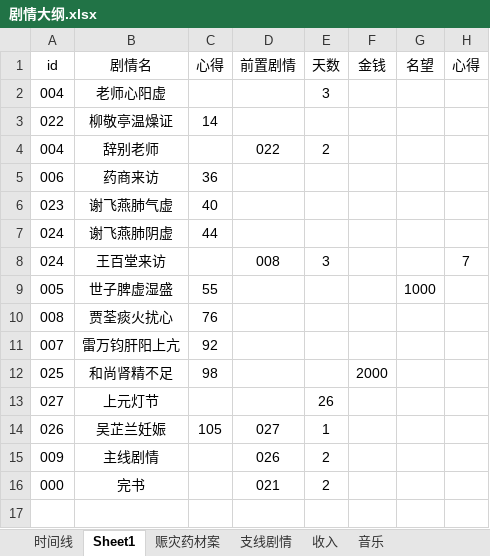
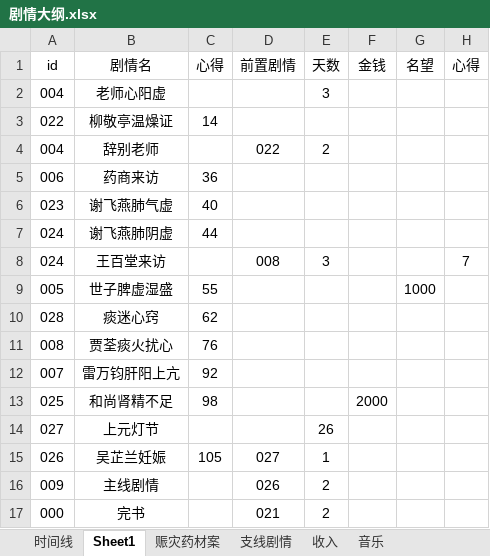
Before and after one commit to lqc19891229/Doctor, an Excel workbook: DataTables/剧情大纲.xlsx, sheet Sheet1, drawn as a sheet; values as stored, in another font and other column widths than the file's, no borders; the diff names each change by its address in the sheet, - before the commit and + after, or states it on an @@ line.

```diff
--- a/DataTables/剧情大纲.xlsx (sheet Sheet1)
+++ b/DataTables/剧情大纲.xlsx (sheet Sheet1)
+row 10: 028 | 痰迷心窍 | 62
```
Also changed, not shown: DataTables/Data.xlsx, 8 other files.
